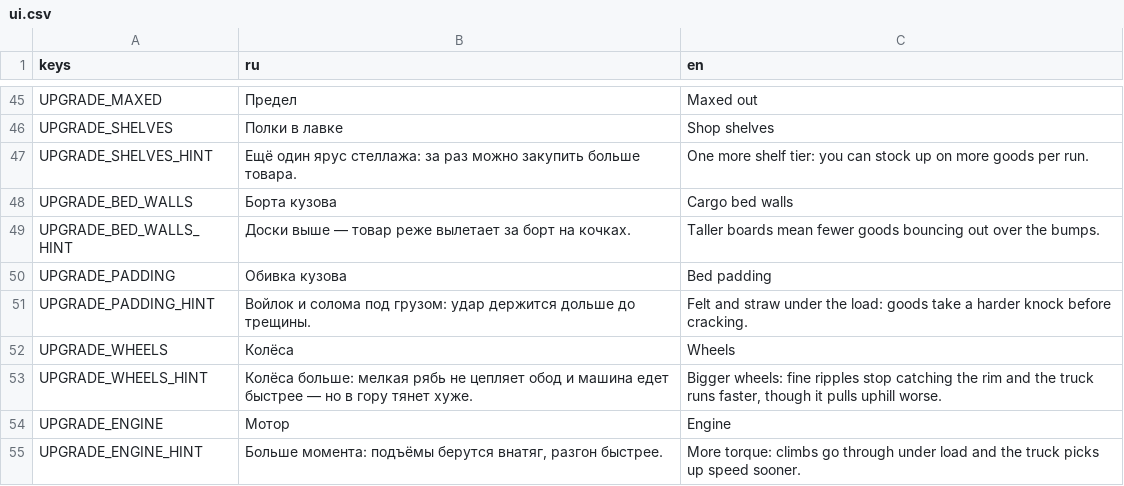
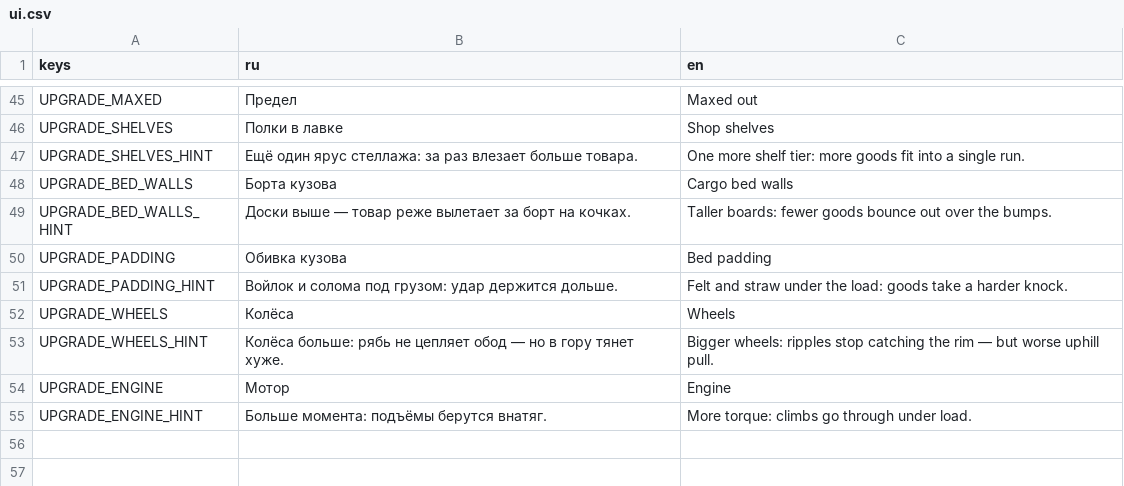
Before and after one commit to Rognlosh/UnstableJam, a CSV file: localization/ui.csv, drawn as a sheet; only a part is shown, gaps mark what is left out.

```diff
--- a/localization/ui.csv
+++ b/localization/ui.csv
@@ -46,10 +46,10 @@ UPGRADE_MAXED,Предел,Maxed out
 UPGRADE_SHELVES,Полки в лавке,Shop shelves
-UPGRADE_SHELVES_HINT,Ещё один ярус стеллажа: за раз можно закупить больше товара.,One more shelf tier: you can stock up on more goods per run.
+UPGRADE_SHELVES_HINT,Ещё один ярус стеллажа: за раз влезает больше товара.,One more shelf tier: more goods fit into a single run.
 UPGRADE_BED_WALLS,Борта кузова,Cargo bed walls
-UPGRADE_BED_WALLS_HINT,Доски выше — товар реже вылетает за борт на кочках.,Taller boards mean fewer goods bouncing out over the bumps.
+UPGRADE_BED_WALLS_HINT,Доски выше — товар реже вылетает за борт на кочках.,Taller boards: fewer goods bounce out over the bumps.
 UPGRADE_PADDING,Обивка кузова,Bed padding
-UPGRADE_PADDING_HINT,Войлок и солома под грузом: удар держится дольше до трещины.,Felt and straw under the load: goods take a harder knock before cracking.
+UPGRADE_PADDING_HINT,Войлок и солома под грузом: удар держится дольше.,Felt and straw under the load: goods take a harder knock.
 UPGRADE_WHEELS,Колёса,Wheels
-UPGRADE_WHEELS_HINT,Колёса больше: мелкая рябь не цепляет обод и машина едет быстрее — но в гору тянет хуже.,"Bigger wheels: fine ripples stop catching the rim and the truck runs faster, though it pulls uphill worse."
+UPGRADE_WHEELS_HINT,Колёса больше: рябь не цепляет обод — но в гору тянет хуже.,Bigger wheels: ripples stop catching the rim — but worse uphill pull.
 UPGRADE_ENGINE,Мотор,Engine
-UPGRADE_ENGINE_HINT,"Больше момента: подъёмы берутся внатяг, разгон быстрее.",More torque: climbs go through under load and the truck picks up speed sooner.
+UPGRADE_ENGINE_HINT,Больше момента: подъёмы берутся внатяг.,More torque: climbs go through under load.
```
Also changed, not shown: 2 other files.
